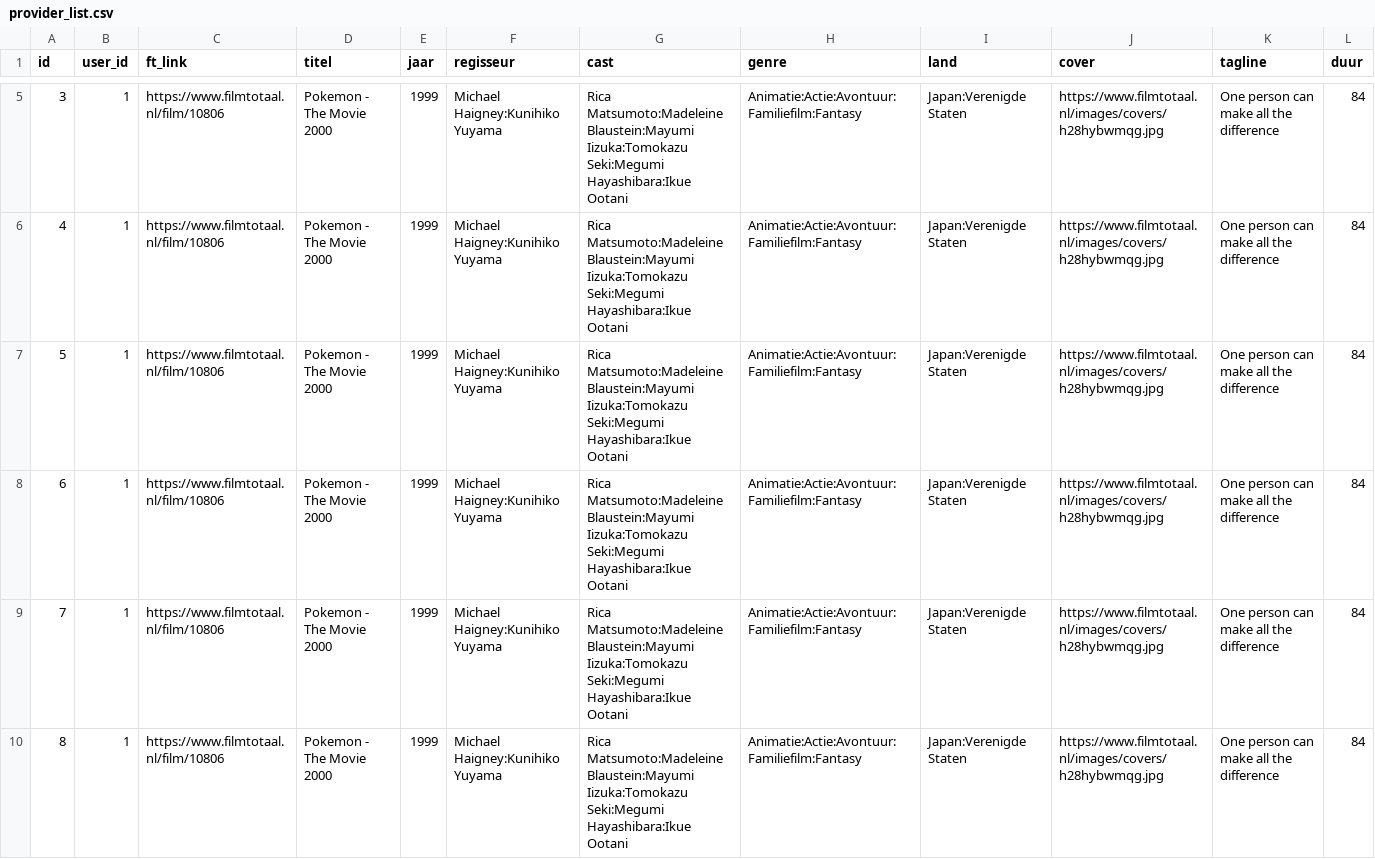
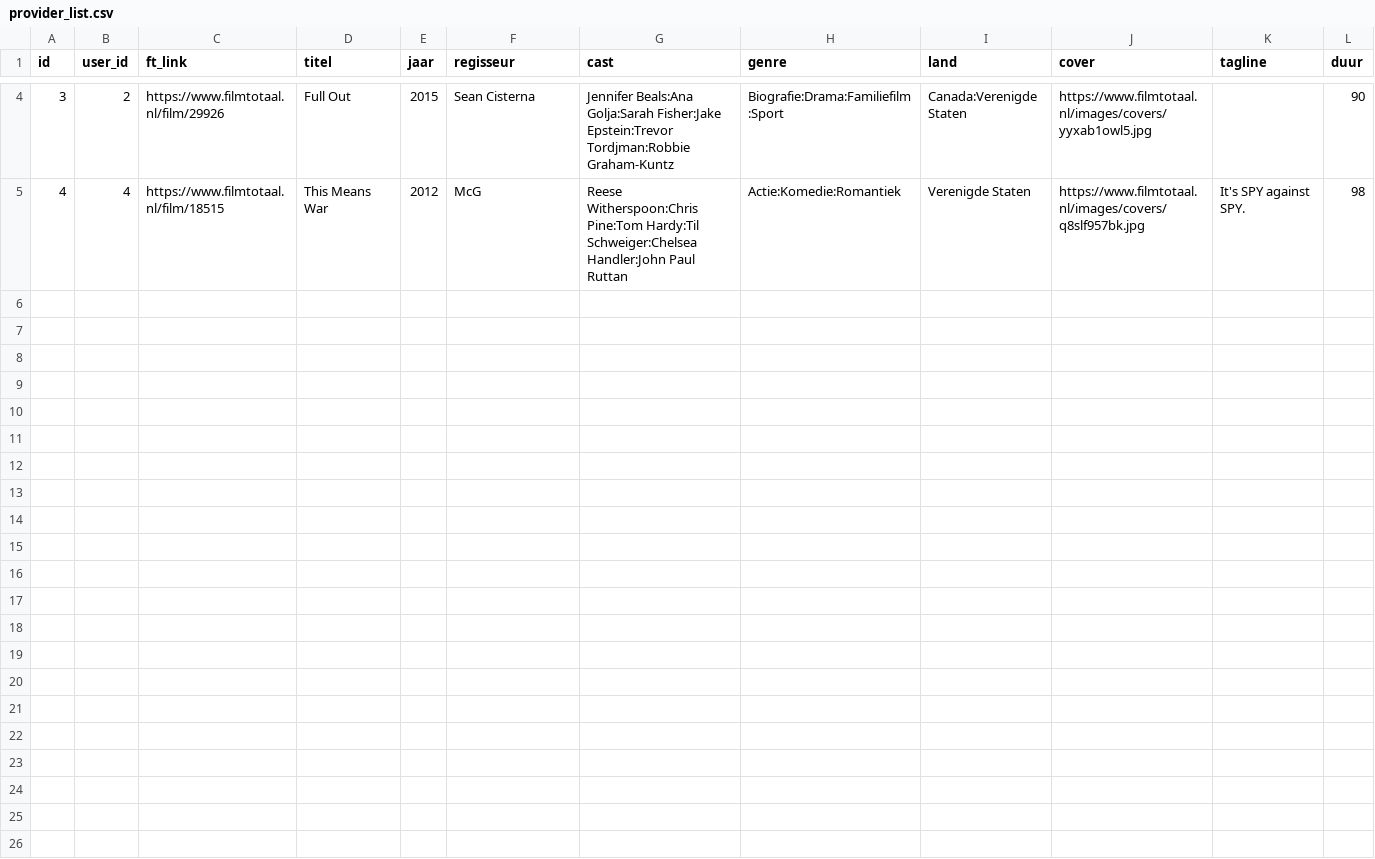
Before and after one commit to JobStoker/Miniproject-Groep3, a CSV file: PROG/Thuisbioscoop/db/provider_list.csv, drawn as a sheet; only a part is shown, gaps mark what is left out; removed rows and columns are numbered as before the commit, all else as after; rows hold the shown columns only; the diff covers the shown part only; the diff names each change by its address in the sheet, - before the commit and + after, or states it on an @@ line.

```diff
--- a/PROG/Thuisbioscoop/db/provider_list.csv
+++ b/PROG/Thuisbioscoop/db/provider_list.csv
-B4 (user_id): 1
+B4 (user_id): 2
-C4 (ft_link): https://www.filmtotaal.nl/film/10806
+C4 (ft_link): https://www.filmtotaal.nl/film/29926
-D4 (titel): Pokemon - The Movie 2000
+D4 (titel): Full Out
-E4 (jaar): 1999
+E4 (jaar): 2015
-F4 (regisseur): Michael Haigney:Kunihiko Yuyama
+F4 (regisseur): Sean Cisterna
-G4 (cast): Rica Matsumoto:Madeleine Blaustein:Mayumi Iizuka:Tomokazu Seki:Megumi Hayashibara:Ikue Ootani
+G4 (cast): Jennifer Beals:Ana Golja:Sarah Fisher:Jake Epstein:Trevor Tordjman:Robbie Graham-Kuntz
-H4 (genre): Animatie:Actie:Avontuur:Familiefilm:Fantasy
+H4 (genre): Biografie:Drama:Familiefilm:Sport
-I4 (land): Japan:Verenigde Staten
+I4 (land): Canada:Verenigde Staten
-J4 (cover): https://www.filmtotaal.nl/images/covers/h28hybwmqg.jpg
+J4 (cover): https://www.filmtotaal.nl/images/covers/yyxab1owl5.jpg
-K4 (tagline): One person can make all the difference
+K4 (tagline): (empty)
-L4 (duur): 84
+L4 (duur): 90
-B5 (user_id): 1
+B5 (user_id): 4
-C5 (ft_link): https://www.filmtotaal.nl/film/10806
+C5 (ft_link): https://www.filmtotaal.nl/film/18515
-D5 (titel): Pokemon - The Movie 2000
+D5 (titel): This Means War
-E5 (jaar): 1999
+E5 (jaar): 2012
-F5 (regisseur): Michael Haigney:Kunihiko Yuyama
+F5 (regisseur): McG
-G5 (cast): Rica Matsumoto:Madeleine Blaustein:Mayumi Iizuka:Tomokazu Seki:Megumi Hayashibara:Ikue Ootani
+G5 (cast): Reese Witherspoon:Chris Pine:Tom Hardy:Til Schweiger:Chelsea Handler:John Paul Ruttan
-H5 (genre): Animatie:Actie:Avontuur:Familiefilm:Fantasy
+H5 (genre): Actie:Komedie:Romantiek
-I5 (land): Japan:Verenigde Staten
+I5 (land): Verenigde Staten
-J5 (cover): https://www.filmtotaal.nl/images/covers/h28hybwmqg.jpg
+J5 (cover): https://www.filmtotaal.nl/images/covers/q8slf957bk.jpg
-K5 (tagline): One person can make all the difference
+K5 (tagline): It's SPY against SPY.
-L5 (duur): 84
+L5 (duur): 98
-row 7: 5 | 1 | https://www.filmtotaal.nl/film/10806 | Pokemon - The Movie 2000 | 1999 | Michael Haigney:Kunihiko Yuyama | Rica Matsumoto:Madeleine Blaustein:Mayumi Iizuka:Tomokazu Seki:Megumi Hayashibara:Ikue Ootani | Animatie:Actie:Avontuur:Familiefilm:Fantasy | Japan:Verenigde Staten | https://www.filmtotaal.nl/images/covers/h28hybwmqg.jpg | One person can make all the difference | 84
-row 8: 6 | 1 | https://www.filmtotaal.nl/film/10806 | Pokemon - The Movie 2000 | 1999 | Michael Haigney:Kunihiko Yuyama | Rica Matsumoto:Madeleine Blaustein:Mayumi Iizuka:Tomokazu Seki:Megumi Hayashibara:Ikue Ootani | Animatie:Actie:Avontuur:Familiefilm:Fantasy | Japan:Verenigde Staten | https://www.filmtotaal.nl/images/covers/h28hybwmqg.jpg | One person can make all the difference | 84
-row 9: 7 | 1 | https://www.filmtotaal.nl/film/10806 | Pokemon - The Movie 2000 | 1999 | Michael Haigney:Kunihiko Yuyama | Rica Matsumoto:Madeleine Blaustein:Mayumi Iizuka:Tomokazu Seki:Megumi Hayashibara:Ikue Ootani | Animatie:Actie:Avontuur:Familiefilm:Fantasy | Japan:Verenigde Staten | https://www.filmtotaal.nl/images/covers/h28hybwmqg.jpg | One person can make all the difference | 84
-row 10: 8 | 1 | https://www.filmtotaal.nl/film/10806 | Pokemon - The Movie 2000 | 1999 | Michael Haigney:Kunihiko Yuyama | Rica Matsumoto:Madeleine Blaustein:Mayumi Iizuka:Tomokazu Seki:Megumi Hayashibara:Ikue Ootani | Animatie:Actie:Avontuur:Familiefilm:Fantasy | Japan:Verenigde Staten | https://www.filmtotaal.nl/images/covers/h28hybwmqg.jpg | One person can make all the difference | 84
```
Also changed, not shown: 1 removed row and 56 edited cells elsewhere in this file, PROG/Thuisbioscoop/db/users.csv, 13 other files.
